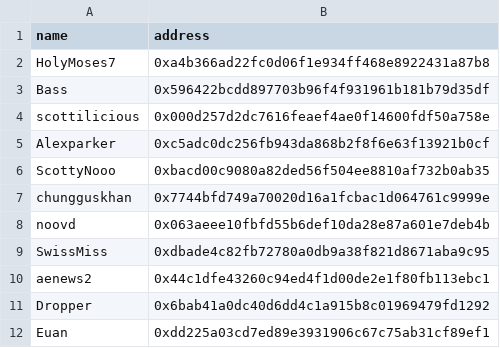
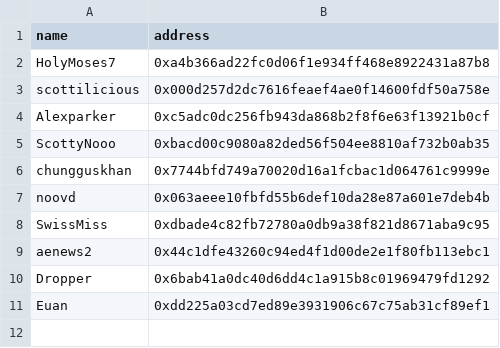
Before and after one commit to lbsm2017/polyMDash, a CSV file: tracked_users.csv, drawn as a sheet; the diff names each change by its address in the sheet, - before the commit and + after, or states it on an @@ line.

```diff
--- a/tracked_users.csv
+++ b/tracked_users.csv
-row 3: Bass | 0x596422bcdd897703b96f4f931961b181b79d35df
```
Also changed, not shown: 1 other file.
